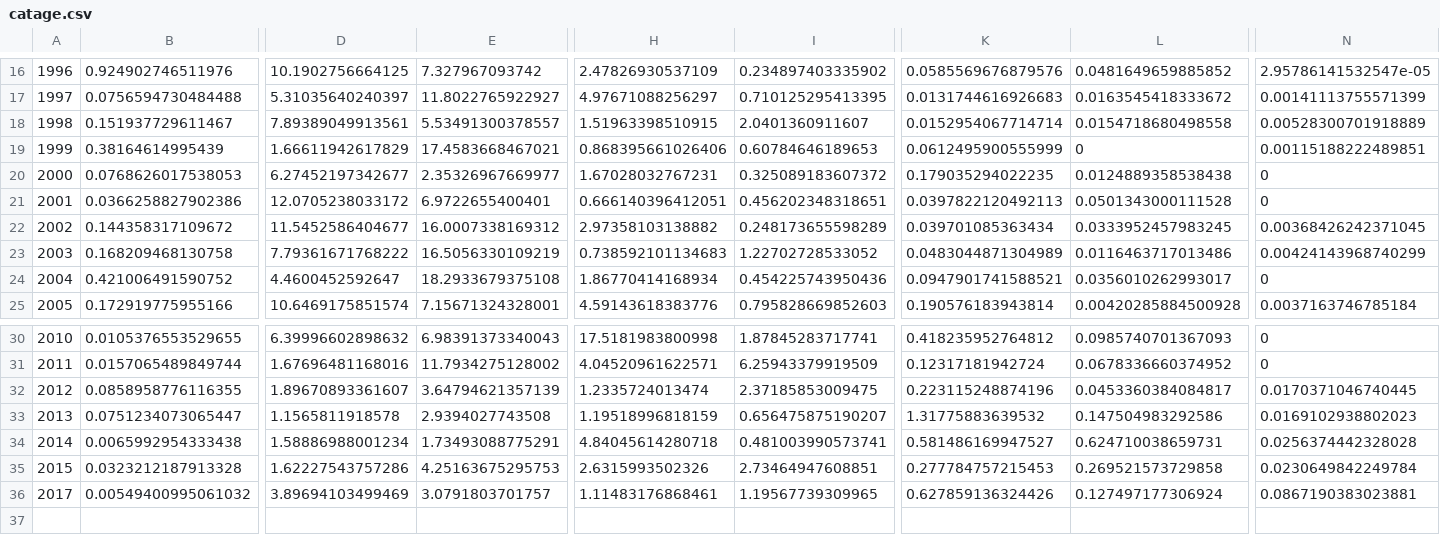
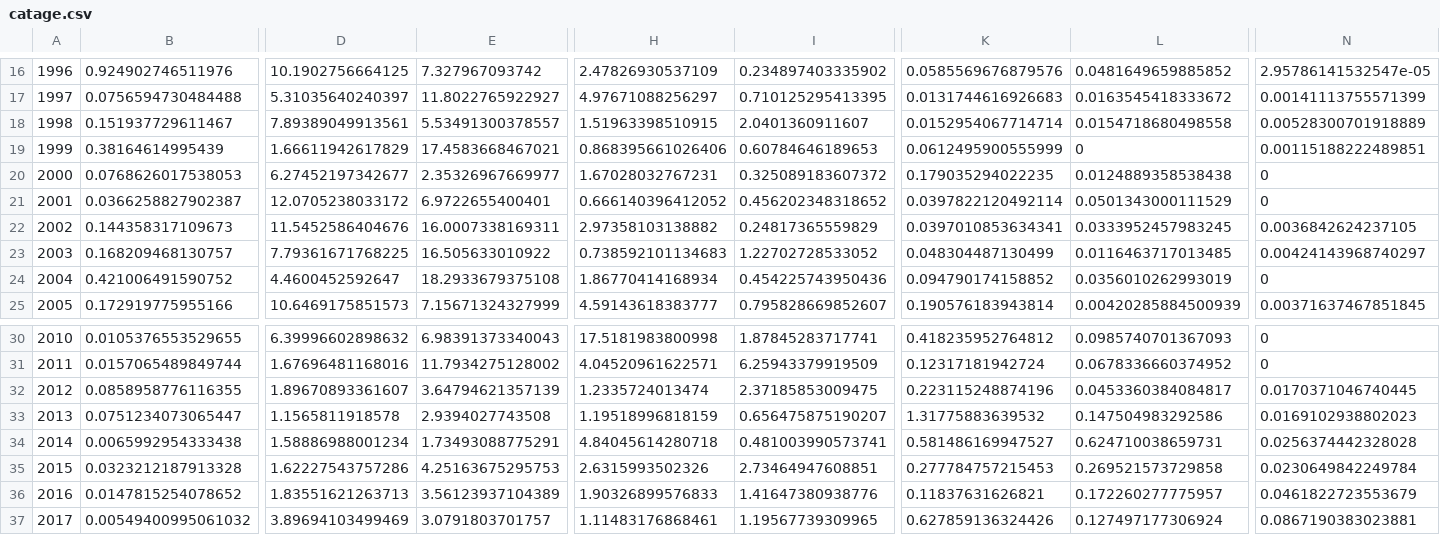
Before and after one commit to fishvice/SAM-models, a CSV file: 2 - Haddock/2017/catage.csv, drawn as a sheet; only a part is shown, gaps mark what is left out; removed rows and columns are numbered as before the commit, all else as after; rows hold the shown columns only; the diff covers the shown part only; the diff names each change by its address in the sheet, - before the commit and + after, or states it on an @@ line.

Commit message:
updated haddock data

```diff
--- a/2 - Haddock/2017/catage.csv
+++ b/2 - Haddock/2017/catage.csv
-B21: 0.0366258827902386
+B21: 0.0366258827902387
-H21: 0.666140396412051
+H21: 0.666140396412052
-I21: 0.456202348318651
+I21: 0.456202348318652
-K21: 0.0397822120492113
+K21: 0.0397822120492114
-L21: 0.0501343000111528
+L21: 0.0501343000111529
-row 22: 2002 | 0.144358317109672 | 11.5452586404677 | 16.0007338169312 | 2.97358103138882 | 0.248173655598289 | 0.039701085363434 | 0.0333952457983245 | 0.00368426242371045
+row 22: 2002 | 0.144358317109673 | 11.5452586404676 | 16.0007338169311 | 2.97358103138882 | 0.24817365559829 | 0.0397010853634341 | 0.0333952457983245 | 0.0036842624237105
-B23: 0.168209468130758
+B23: 0.168209468130757
-D23: 7.79361671768222
+D23: 7.79361671768225
-E23: 16.5056330109219
+E23: 16.505633010922
-K23: 0.0483044871304989
+K23: 0.048304487130499
-L23: 0.0116463717013486
+L23: 0.0116463717013485
-N23: 0.00424143968740299
+N23: 0.00424143968740297
-K24: 0.0947901741588521
+K24: 0.094790174158852
-L24: 0.0356010262993017
+L24: 0.0356010262993019
-D25: 10.6469175851574
+D25: 10.6469175851573
-E25: 7.15671324328001
+E25: 7.15671324327999
-H25: 4.59143618383776
+H25: 4.59143618383777
-I25: 0.795828669852603
+I25: 0.795828669852607
-L25: 0.00420285884500928
+L25: 0.00420285884500939
-N25: 0.0037163746785184
+N25: 0.00371637467851845
+row 36: 2016 | 0.0147815254078652 | 1.83551621263713 | 3.56123937104389 | 1.90326899576833 | 1.41647380938776 | 0.11837631626821 | 0.172260277775957 | 0.0461822723553679
```
Also changed, not shown: 2 added rows, 2 removed rows and 12 edited cells elsewhere in this file, 2 - Haddock/2017/catch_weights.csv, 2 - Haddock/2017/smb_n.csv, 16 other files.
